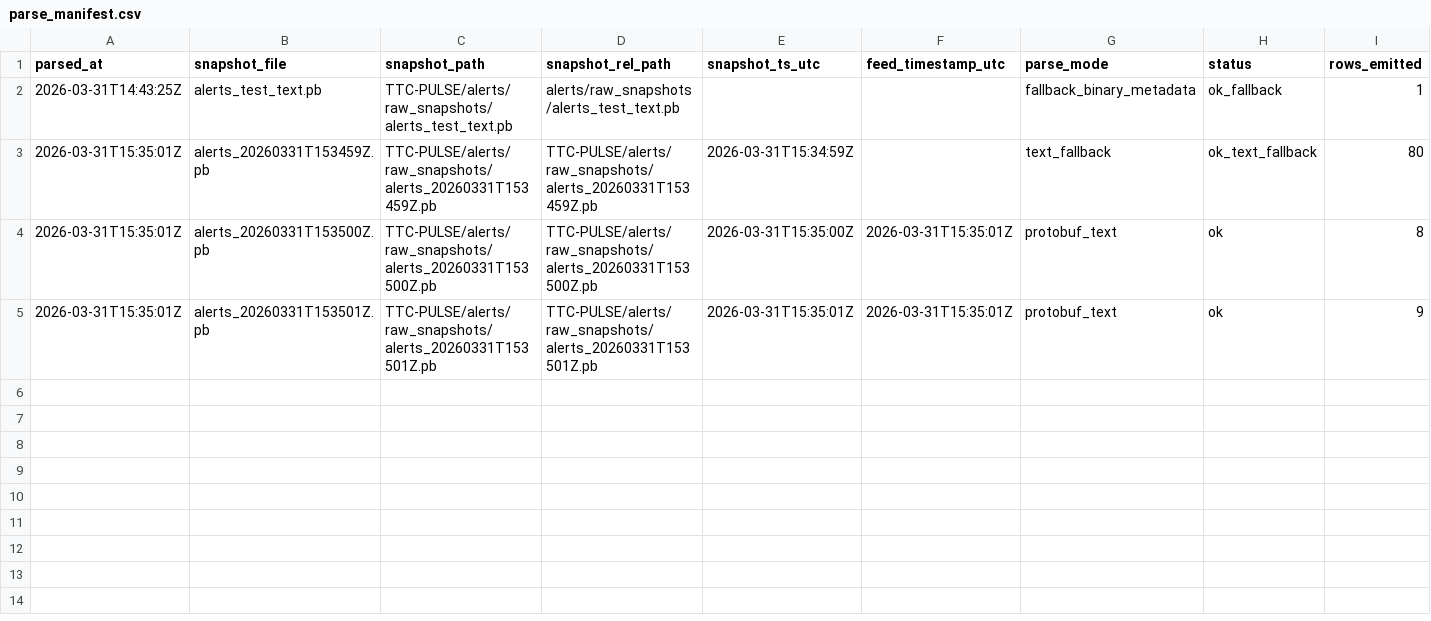
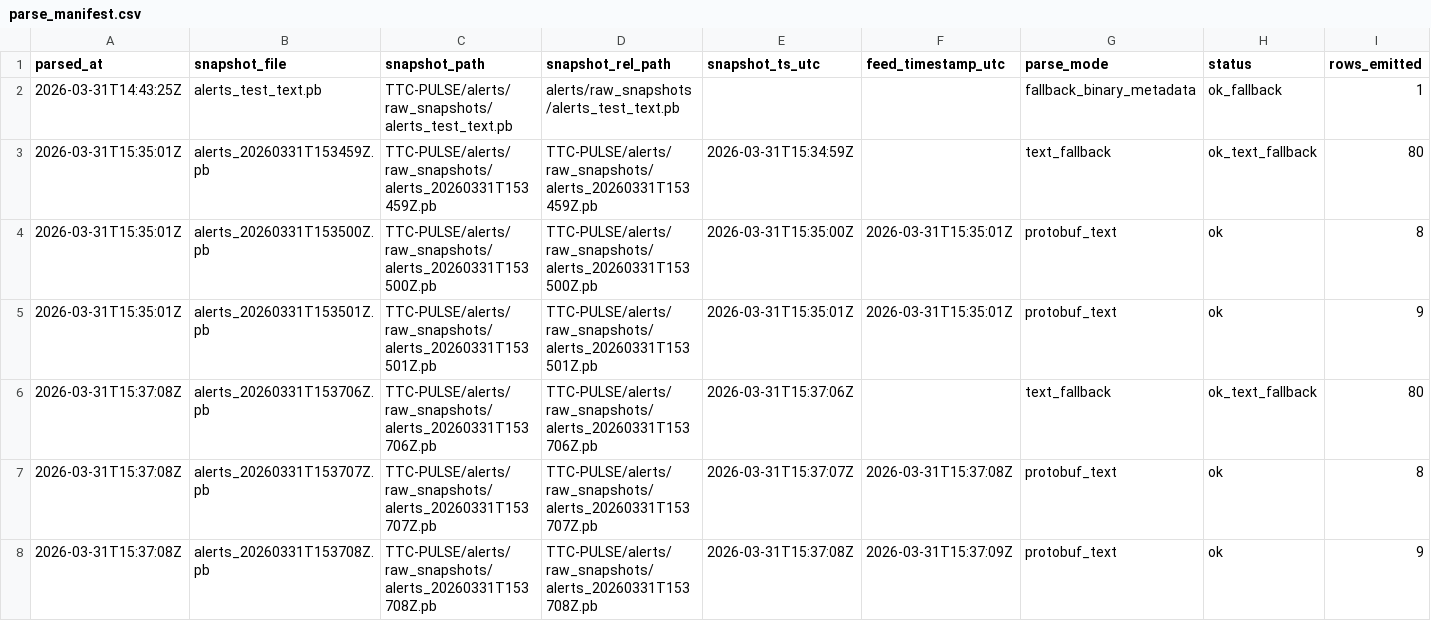
Before and after one commit to MohammadAsad0/TTC-PULSE, a CSV file: alerts/parsed/parse_manifest.csv, drawn as a sheet; only a part is shown; rows hold the shown columns only; the diff names each change by its address in the sheet, - before the commit and + after, or states it on an @@ line.

```diff
--- a/alerts/parsed/parse_manifest.csv
+++ b/alerts/parsed/parse_manifest.csv
+row 6: 2026-03-31T15:37:08Z | alerts_20260331T153706Z.pb | TTC-PULSE/alerts/raw_snapshots/alerts_20260331T153706Z.pb | TTC-PULSE/alerts/raw_snapshots/alerts_20260331T153706Z.pb | 2026-03-31T15:37:06Z |  | text_fallback | ok_text_fallback | 80
+row 7: 2026-03-31T15:37:08Z | alerts_20260331T153707Z.pb | TTC-PULSE/alerts/raw_snapshots/alerts_20260331T153707Z.pb | TTC-PULSE/alerts/raw_snapshots/alerts_20260331T153707Z.pb | 2026-03-31T15:37:07Z | 2026-03-31T15:37:08Z | protobuf_text | ok | 8
+row 8: 2026-03-31T15:37:08Z | alerts_20260331T153708Z.pb | TTC-PULSE/alerts/raw_snapshots/alerts_20260331T153708Z.pb | TTC-PULSE/alerts/raw_snapshots/alerts_20260331T153708Z.pb | 2026-03-31T15:37:08Z | 2026-03-31T15:37:09Z | protobuf_text | ok | 9
```
Also changed, not shown: alerts/raw_snapshots/manifest.csv, logs/step3_alerts_sidecar_log.csv, 5 other files.
